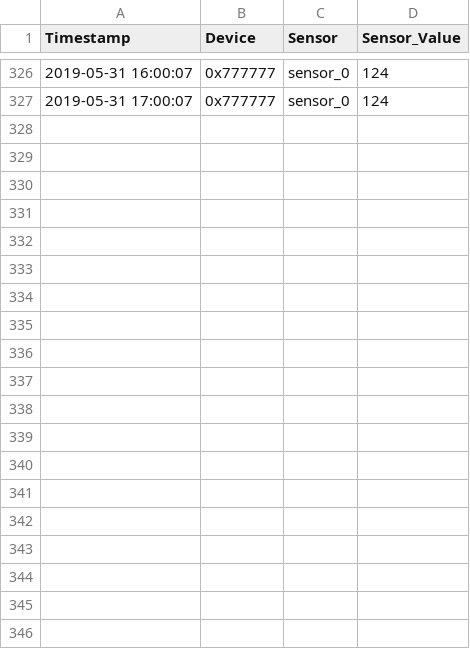
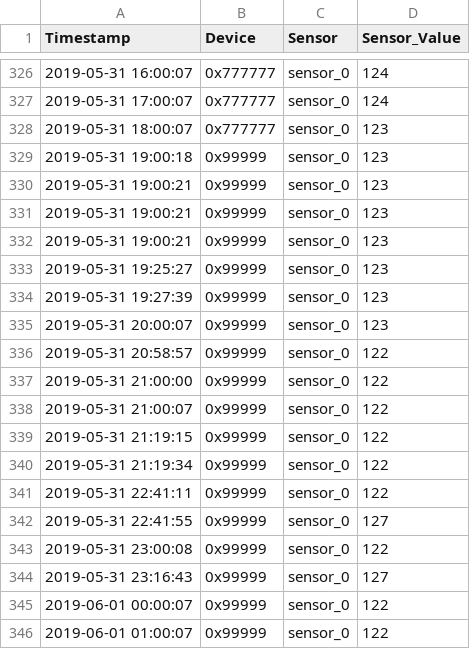
Before and after one commit to stanman71/Miranda, a CSV file: csv/watersensor.csv, drawn as a sheet; only a part is shown, gaps mark what is left out; the diff covers the shown part only; the diff names each change by its address in the sheet, - before the commit and + after, or states it on an @@ line.

```diff
--- a/csv/watersensor.csv
+++ b/csv/watersensor.csv
+row 328: 2019-05-31 18:00:07 | 0x777777 | sensor_0 | 123
+row 329: 2019-05-31 19:00:18 | 0x99999 | sensor_0 | 123
+row 330: 2019-05-31 19:00:21 | 0x99999 | sensor_0 | 123
+row 331: 2019-05-31 19:00:21 | 0x99999 | sensor_0 | 123
+row 332: 2019-05-31 19:00:21 | 0x99999 | sensor_0 | 123
+row 333: 2019-05-31 19:25:27 | 0x99999 | sensor_0 | 123
+row 334: 2019-05-31 19:27:39 | 0x99999 | sensor_0 | 123
+row 335: 2019-05-31 20:00:07 | 0x99999 | sensor_0 | 123
+row 336: 2019-05-31 20:58:57 | 0x99999 | sensor_0 | 122
+row 337: 2019-05-31 21:00:00 | 0x99999 | sensor_0 | 122
+row 338: 2019-05-31 21:00:07 | 0x99999 | sensor_0 | 122
+row 339: 2019-05-31 21:19:15 | 0x99999 | sensor_0 | 122
+row 340: 2019-05-31 21:19:34 | 0x99999 | sensor_0 | 122
+row 341: 2019-05-31 22:41:11 | 0x99999 | sensor_0 | 122
+row 342: 2019-05-31 22:41:55 | 0x99999 | sensor_0 | 127
+row 343: 2019-05-31 23:00:08 | 0x99999 | sensor_0 | 122
+row 344: 2019-05-31 23:16:43 | 0x99999 | sensor_0 | 127
+row 345: 2019-06-01 00:00:07 | 0x99999 | sensor_0 | 122
+row 346: 2019-06-01 01:00:07 | 0x99999 | sensor_0 | 122
```
Also changed, not shown: 9 added rows elsewhere in this file, 27 other files.
